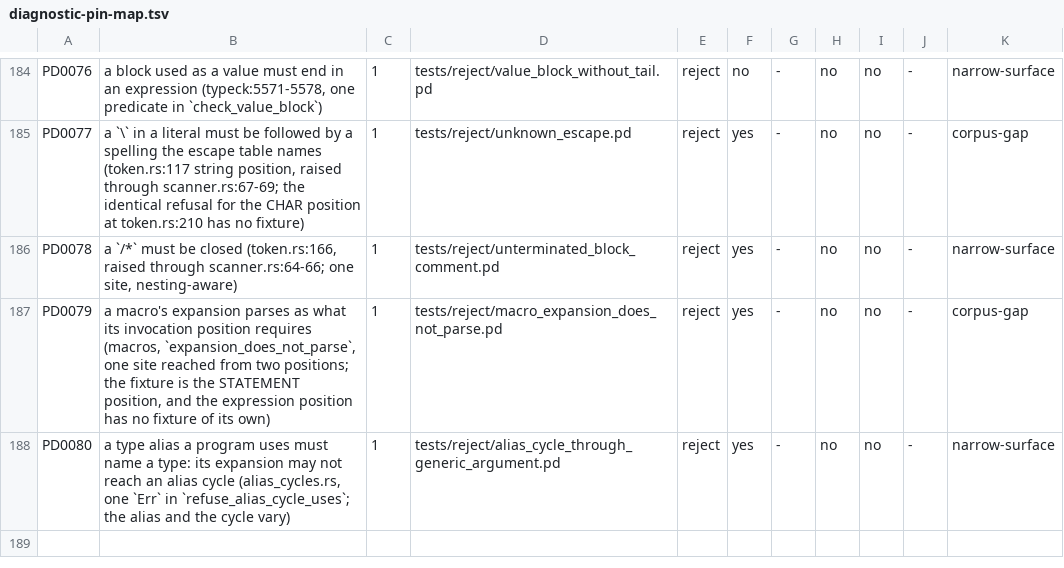
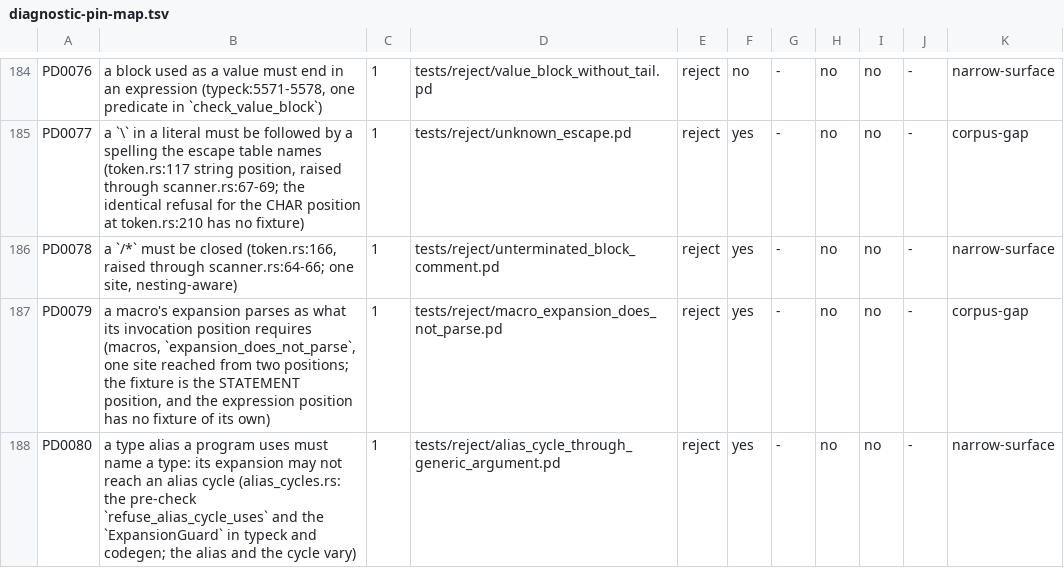
Before and after one commit to labforadvancedstudy/palladium-a, a TSV file: docs/contributing/diagnostic-pin-map.tsv, drawn as a sheet; only a part is shown, gaps mark what is left out.

```diff
--- a/docs/contributing/diagnostic-pin-map.tsv
+++ b/docs/contributing/diagnostic-pin-map.tsv
@@ -187,2 +187,2 @@ PD0078	a `/*` must be closed (token.rs:166, raised through scanner.rs:64-66; one
 PD0079	a macro's expansion parses as what its invocation position requires (macros, `expansion_does_not_parse`, one site reached from two positions; the fixture is the STATEMENT position, and the expression position has no fixture of its own)	1	tests/reject/macro_expansion_does_not_parse.pd	reject	yes	-	no	no	-	corpus-gap
-PD0080	a type alias a program uses must name a type: its expansion may not reach an alias cycle (alias_cycles.rs, one `Err` in `refuse_alias_cycle_uses`; the alias and the cycle vary)	1	tests/reject/alias_cycle_through_generic_argument.pd	reject	yes	-	no	no	-	narrow-surface
+PD0080	a type alias a program uses must name a type: its expansion may not reach an alias cycle (alias_cycles.rs: the pre-check `refuse_alias_cycle_uses` and the `ExpansionGuard` in typeck and codegen; the alias and the cycle vary)	1	tests/reject/alias_cycle_through_generic_argument.pd	reject	yes	-	no	no	-	narrow-surface
```
Also changed, not shown: docs/citation-pins.tsv, docs/contributing/diagnostic-codes.tsv, 22 other files.
